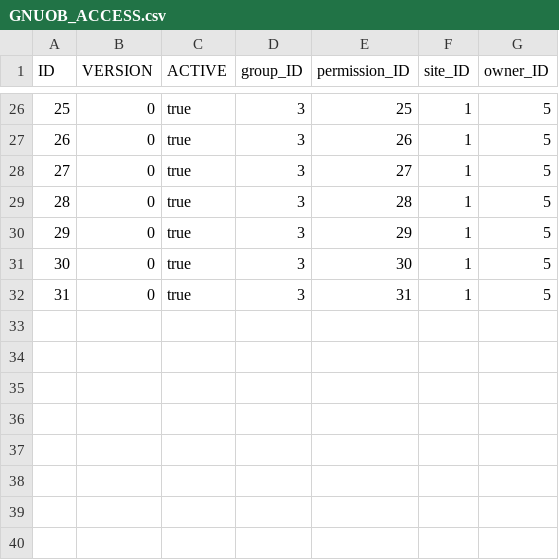
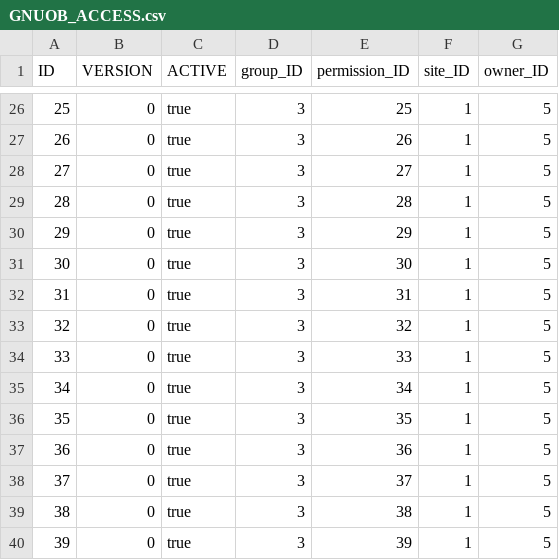
Before and after one commit to bendraaisma-zz/gnuob-soap, a CSV file: src/main/resources/liquibase/GNUOB_ACCESS.csv, drawn as a sheet; only a part is shown, gaps mark what is left out; the diff names each change by its address in the sheet, - before the commit and + after, or states it on an @@ line.

```diff
--- a/src/main/resources/liquibase/GNUOB_ACCESS.csv
+++ b/src/main/resources/liquibase/GNUOB_ACCESS.csv
+row 33: 32 | 0 | true | 3 | 32 | 1 | 5
+row 34: 33 | 0 | true | 3 | 33 | 1 | 5
+row 35: 34 | 0 | true | 3 | 34 | 1 | 5
+row 36: 35 | 0 | true | 3 | 35 | 1 | 5
+row 37: 36 | 0 | true | 3 | 36 | 1 | 5
+row 38: 37 | 0 | true | 3 | 37 | 1 | 5
+row 39: 38 | 0 | true | 3 | 38 | 1 | 5
+row 40: 39 | 0 | true | 3 | 39 | 1 | 5
```
Also changed, not shown: src/main/resources/liquibase/GNUOB_PERMISSIONS.csv, src/main/resources/liquibase/GNUOB_SUB_CATEGORIES.csv, 9 other files.
